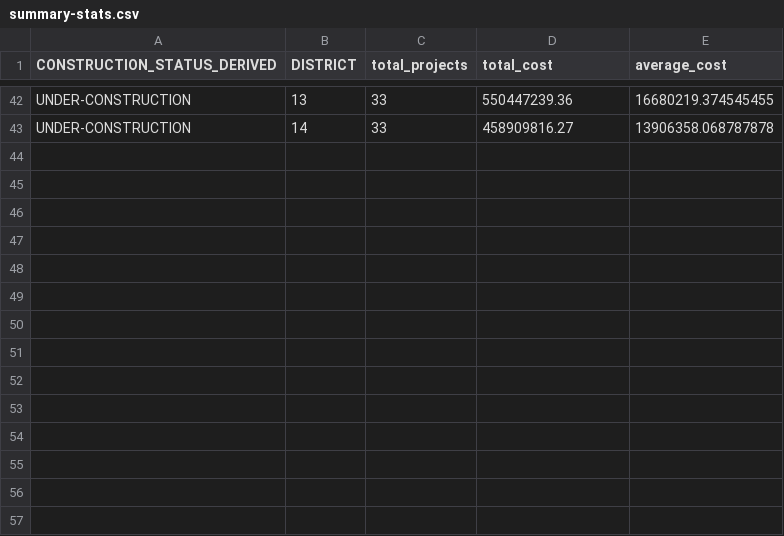
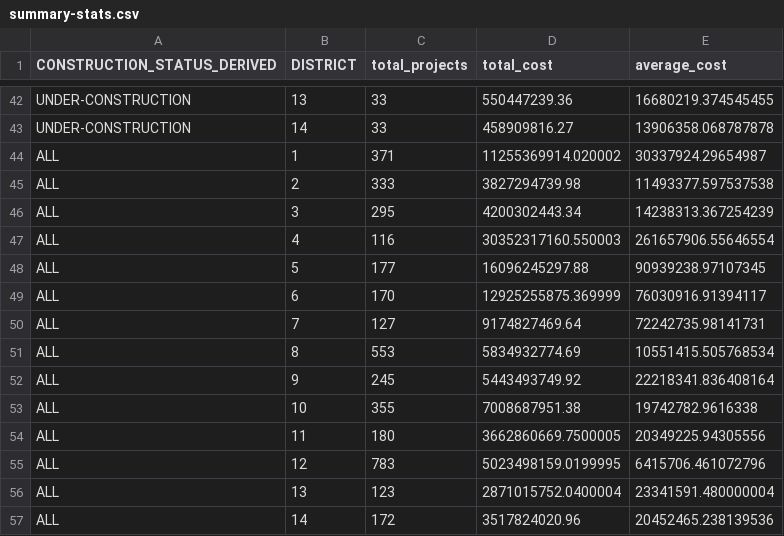
Before and after one commit to arc-research-analytics/gdot_pipeline, a CSV file: data/summary-stats.csv, drawn as a sheet; only a part is shown, gaps mark what is left out.

```diff
--- a/data/summary-stats.csv
+++ b/data/summary-stats.csv
@@ -43 +43,15 @@ UNDER-CONSTRUCTION,13,33,550447239.36,16680219.374545455
 UNDER-CONSTRUCTION,14,33,458909816.27,13906358.068787878
+ALL,1,371,11255369914.020002,30337924.29654987
+ALL,2,333,3827294739.98,11493377.597537538
+ALL,3,295,4200302443.34,14238313.367254239
+ALL,4,116,30352317160.550003,261657906.55646554
+ALL,5,177,16096245297.88,90939238.97107345
+ALL,6,170,12925255875.369999,76030916.91394117
+ALL,7,127,9174827469.64,72242735.98141731
+ALL,8,553,5834932774.69,10551415.505768534
+ALL,9,245,5443493749.92,22218341.836408164
+ALL,10,355,7008687951.38,19742782.9616338
+ALL,11,180,3662860669.7500005,20349225.94305556
+ALL,12,783,5023498159.0199995,6415706.461072796
+ALL,13,123,2871015752.0400004,23341591.480000004
+ALL,14,172,3517824020.96,20452465.238139536
```
Also changed, not shown: 6 other files.
